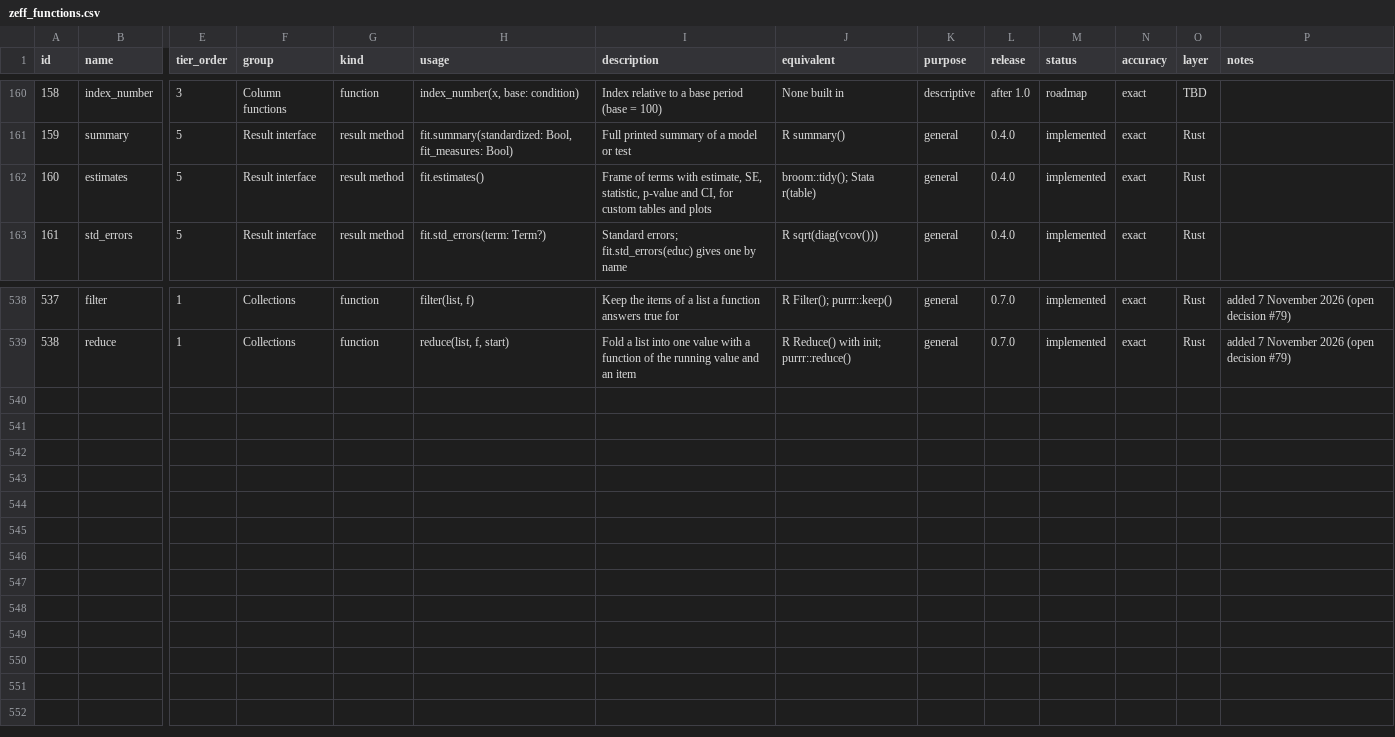
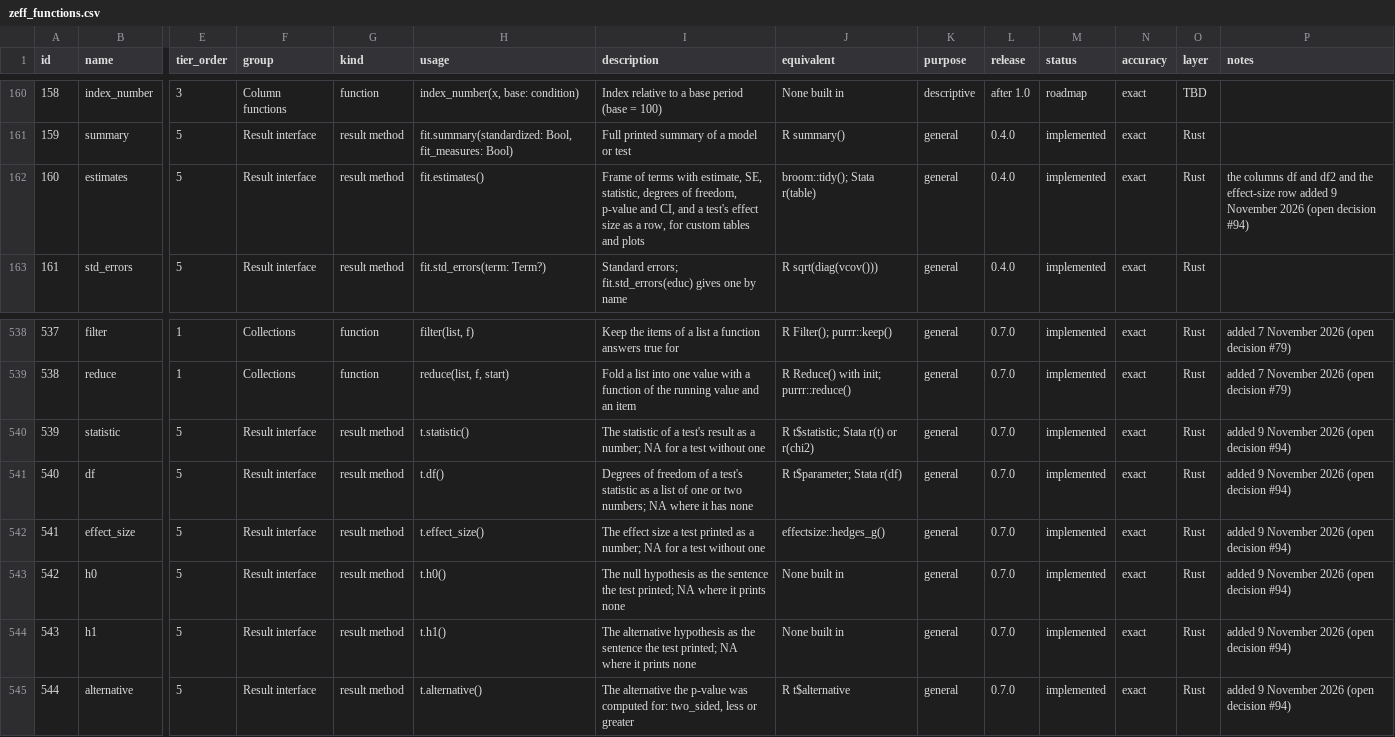
Before and after one commit to zoostat/zeff, a CSV file: docs/spec/zeff_functions.csv, drawn as a sheet; only a part is shown, gaps mark what is left out; rows hold the shown columns only; the diff names each change by its address in the sheet, - before the commit and + after, or states it on an @@ line.

Commit message:
Add the six methods that read a TestResult as values and widen estimates with df and the effect size (release 0.7.0, step 12b)
Open decision 94 chose a TestResult read by methods: statistic(), df(),
effect_size(), h0(), h1() and alternative(), each refusing any other
receiver with Z0401. estimates() gains the columns df and df2 on both
receivers and a row for a test's effect size where it has one, so a
script can put a test's figures into a sentence with format and join.
The types table and the results package count of the specification
are corrected and logged; Z0213 on a result names the methods.

```diff
--- a/docs/spec/zeff_functions.csv
+++ b/docs/spec/zeff_functions.csv
-I162 (description): …SE, statistic, p-value and CI, for custom…
+I162 (description): …SE, statistic, degrees of freedom, p-value and CI, and a test's effect size as a row, for custom…
-P162 (notes): (empty)
+P162 (notes): the columns df and df2 and the effect-size row added 9 November 2026 (open decision #94)
+row 540: 539 | statistic | 5 | Result interface | result method | t.statistic() | The statistic of a test's result as a number; NA for a test without one | R t$statistic; Stata r(t) or r(chi2) | general | 0.7.0 | implemented | exact | Rust | added 9 November 2026 (open decision #94)
+row 541: 540 | df | 5 | Result interface | result method | t.df() | Degrees of freedom of a test's statistic as a list of one or two numbers; NA where it has none | R t$parameter; Stata r(df) | general | 0.7.0 | implemented | exact | Rust | added 9 November 2026 (open decision #94)
+row 542: 541 | effect_size | 5 | Result interface | result method | t.effect_size() | The effect size a test printed as a number; NA for a test without one | effectsize::hedges_g() | general | 0.7.0 | implemented | exact | Rust | added 9 November 2026 (open decision #94)
+row 543: 542 | h0 | 5 | Result interface | result method | t.h0() | The null hypothesis as the sentence the test printed; NA where it prints none | None built in | general | 0.7.0 | implemented | exact | Rust | added 9 November 2026 (open decision #94)
+row 544: 543 | h1 | 5 | Result interface | result method | t.h1() | The alternative hypothesis as the sentence the test printed; NA where it prints none | None built in | general | 0.7.0 | implemented | exact | Rust | added 9 November 2026 (open decision #94)
+row 545: 544 | alternative | 5 | Result interface | result method | t.alternative() | The alternative the p-value was computed for: two_sided, less or greater | R t$alternative | general | 0.7.0 | implemented | exact | Rust | added 9 November 2026 (open decision #94)
```
Also changed, not shown: 36 other files.
